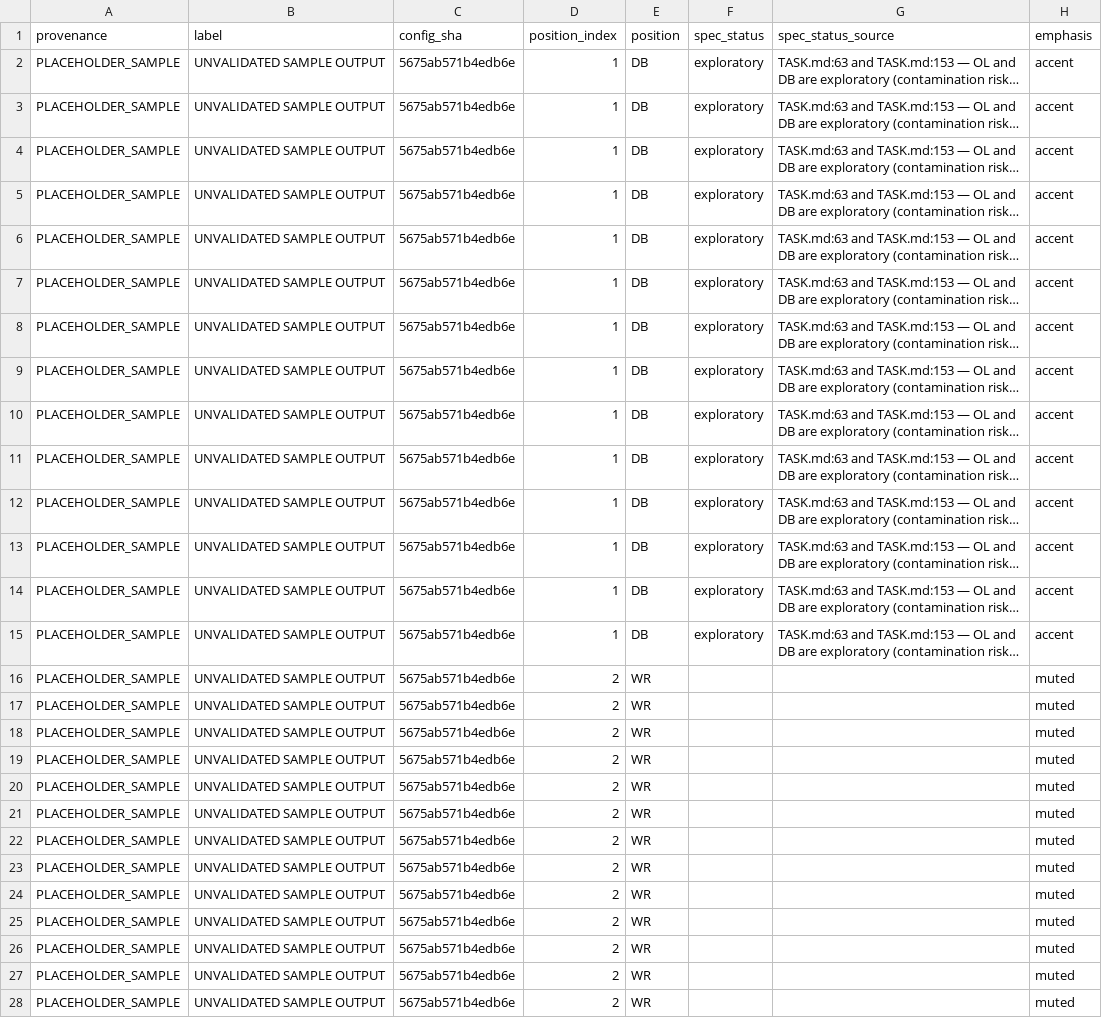
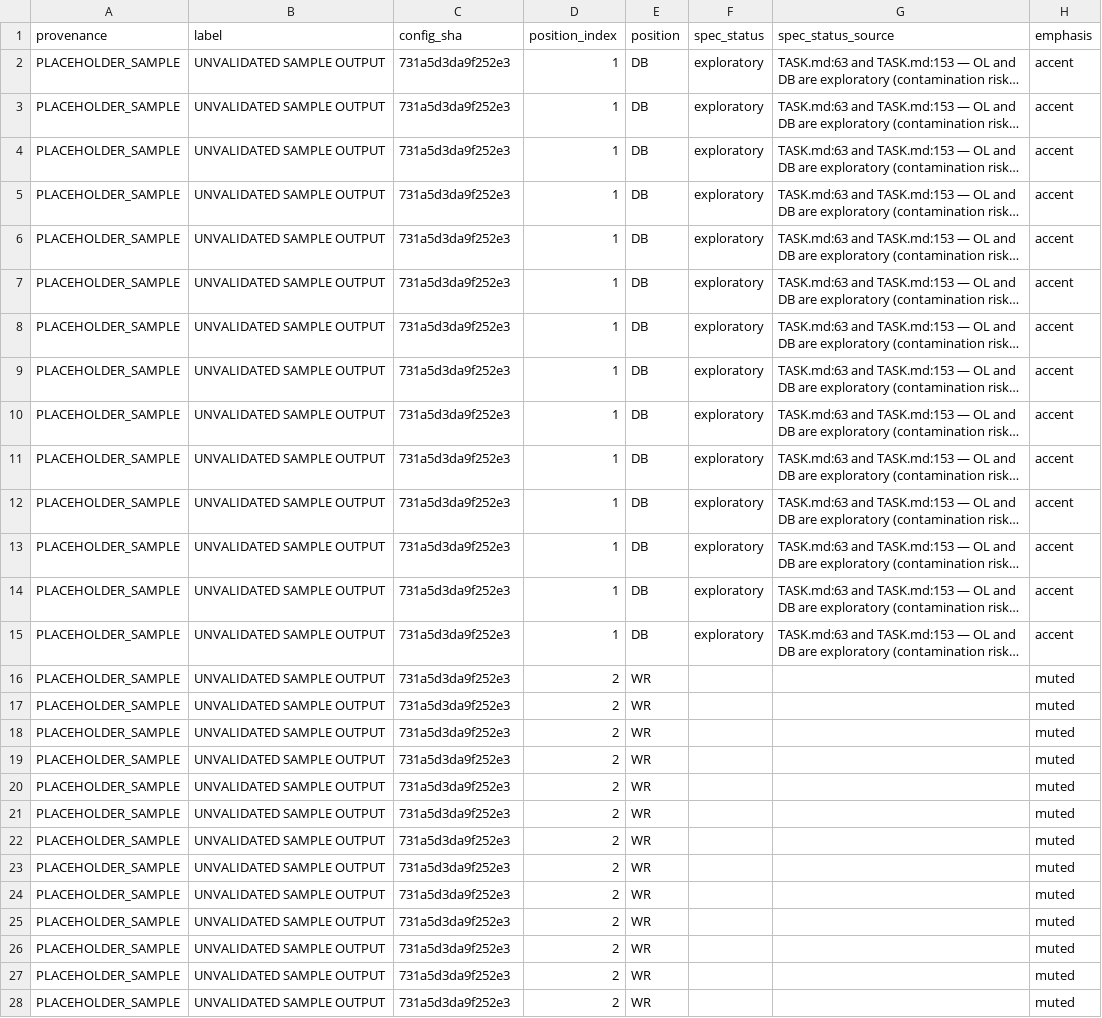
Before and after one commit to conormalone/BDB27, a CSV file: outputs/figures/fig_all_positions.csv, drawn as a sheet; only a part is shown; long unchanged cells end in …; the diff covers the shown part only; the diff names each change by its address in the sheet, - before the commit and + after, or states it on an @@ line.

```diff
--- a/outputs/figures/fig_all_positions.csv
+++ b/outputs/figures/fig_all_positions.csv
-C2:C28 (config_sha): 5675ab571b4edb6e
+C2:C28 (config_sha): 731a5d3da9f252e3
```
Also changed, not shown: 43 edited cells elsewhere in this file, outputs/figures/fig_bars_of_doubt.csv, outputs/figures/fig_before_after.csv, 19 other files.
